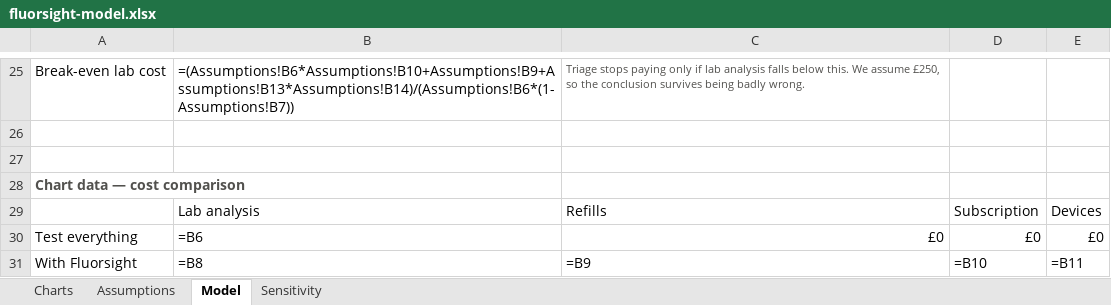
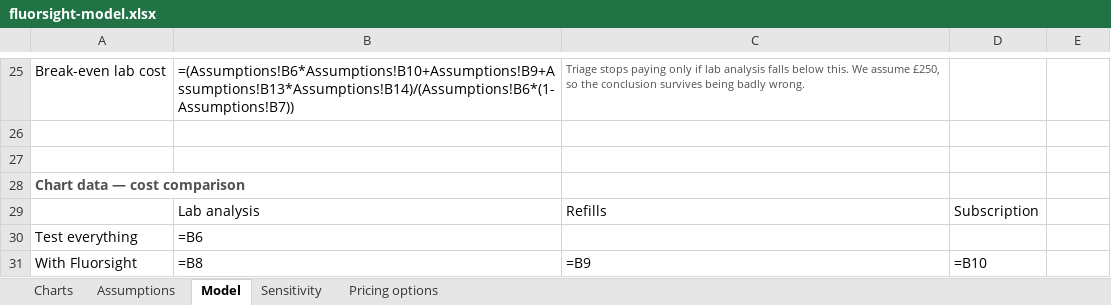
Before and after one commit to Rossod4/fluorsight, an Excel workbook: docs/fluorsight-model.xlsx, sheet Model, drawn as a sheet; only a part is shown, gaps mark what is left out; values as stored, in another font and other column widths than the file's, no borders; formulas without a stored value are shown as written; the diff names each change by its address in the sheet, - before the commit and + after, or states it on an @@ line.

```diff
--- a/docs/fluorsight-model.xlsx (sheet Model)
+++ b/docs/fluorsight-model.xlsx (sheet Model)
+sheet tab: Pricing options
-E29: Devices
+E29: (empty)
-C30: £0
+C30: (empty)
-D30: £0
+D30: (empty)
-E30: £0
+E30: (empty)
-E31: =B11
+E31: (empty)
```
Also changed, not shown: sheet Charts, charts or pictures.
